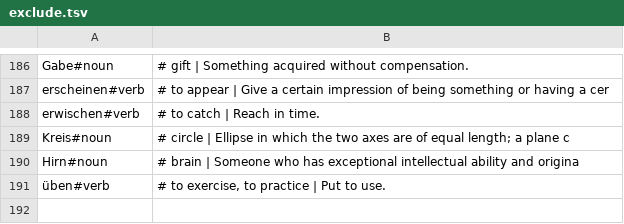
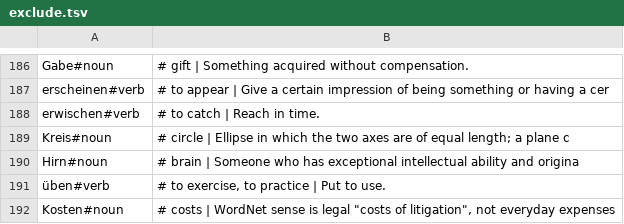
Before and after one commit to markuskreitzer/wortschatz, a TSV file: data-build/exclude.tsv, drawn as a sheet; only a part is shown, gaps mark what is left out.

Commit message:
Grammar on every card: plurals, verb principal parts, example sentences
- Nouns show the plural beside the singular (das Haus · die Häuser) with the plural
  'die' in its own ochre; 'kein Plural' for singular-only nouns, plural-only nouns
  (die Daten) marked 'nur Plural'.
- Verbs show principal parts (irregular present, Präteritum, Perfekt with ist/hat),
  the separable particle (ein·laden) and reflexive 'sich'.
- One short German usage example with its English translation (English Wiktionary,
  <= 90 chars), skipped when there is no good one.
- Lexicon schema: number, separable, reflexive, example; engine Card gains plural,
  plural_note, principal_parts, separable_prefix, reflexive, example_de/en; validate
  checks them; CLI gains 'card' and coverage in 'stats'.
- Native CardRenderer and core/ web renderer in parity (inflection line wraps below the
  word, tall cards are fitted to the screen); tools/render-card renders one card natively.
- README, data docs, stills and animation refreshed.

```diff
--- a/data-build/exclude.tsv
+++ b/data-build/exclude.tsv
@@ -191 +191,2 @@ Hirn#noun	# brain | Someone who has exceptional intellectual ability and origina
 üben#verb	# to exercise, to practice | Put to use.
+Kosten#noun	# costs | WordNet sense is legal "costs of litigation", not everyday expenses
```
Also changed, not shown: 24 other files.
